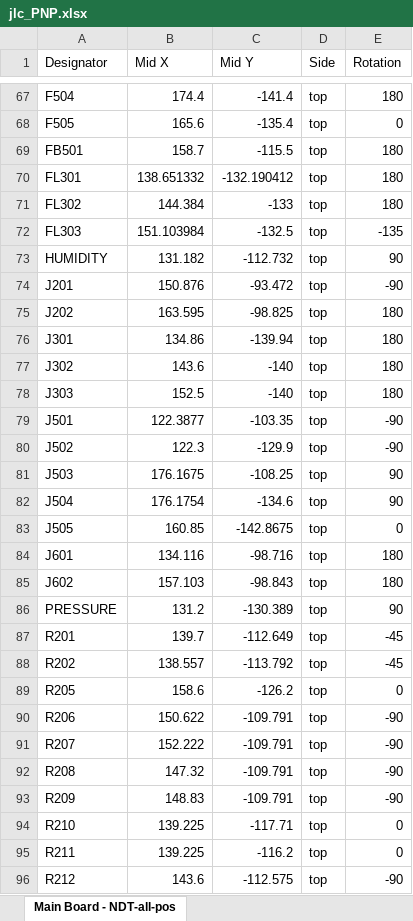
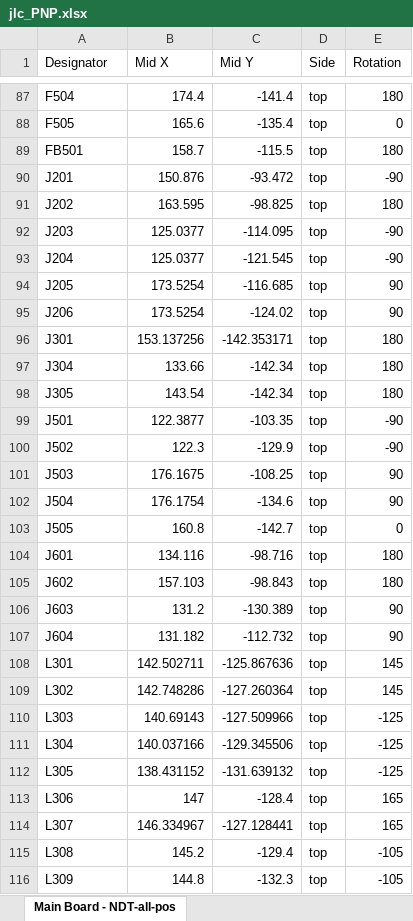
Before and after one commit to yusufElnady/Ultrasound-NDT-Main-Board, an Excel workbook: Documents/jlc_PNP.xlsx, sheet Main Board - NDT-all-pos, drawn as a sheet; only a part is shown, gaps mark what is left out; the shorter side is filled out with more unchanged rows; values as stored, in another font and other column widths than the file's, no borders; removed rows and columns are numbered as before the commit, all else as after; the diff covers the shown part only; the diff names each change by its address in the sheet, - before the commit and + after, or states it on an @@ line.

```diff
--- a/Documents/jlc_PNP.xlsx (sheet Main Board - NDT-all-pos)
+++ b/Documents/jlc_PNP.xlsx (sheet Main Board - NDT-all-pos)
-row 70: FL301 | 138.651332 | -132.190412 | top | 180
-row 71: FL302 | 144.384 | -133 | top | 180
-row 72: FL303 | 151.103984 | -132.5 | top | -135
-row 73: HUMIDITY | 131.182 | -112.732 | top | 90
+row 92: J203 | 125.0377 | -114.095 | top | -90
+row 93: J204 | 125.0377 | -121.545 | top | -90
+row 94: J205 | 173.5254 | -116.685 | top | 90
+row 95: J206 | 173.5254 | -124.02 | top | 90
-B96 (Mid X): 134.86
+B96 (Mid X): 153.137256
-C96 (Mid Y): -139.94
+C96 (Mid Y): -142.353171
-row 77: J302 | 143.6 | -140 | top | 180
-row 78: J303 | 152.5 | -140 | top | 180
+row 97: J304 | 133.66 | -142.34 | top | 180
+row 98: J305 | 143.54 | -142.34 | top | 180
-B103 (Mid X): 160.85
+B103 (Mid X): 160.8
-C103 (Mid Y): -142.8675
+C103 (Mid Y): -142.7
-A106 (Designator): PRESSURE
+A106 (Designator): J603
+row 107: J604 | 131.182 | -112.732 | top | 90
+row 108: L301 | 142.502711 | -125.867636 | top | 145
+row 109: L302 | 142.748286 | -127.260364 | top | 145
+row 110: L303 | 140.69143 | -127.509966 | top | -125
+row 111: L304 | 140.037166 | -129.345506 | top | -125
+row 112: L305 | 138.431152 | -131.639132 | top | -125
+row 113: L306 | 147 | -128.4 | top | 165
+row 114: L307 | 146.334967 | -127.128441 | top | 165
+row 115: L308 | 145.2 | -129.4 | top | -105
+row 116: L309 | 144.8 | -132.3 | top | -105
```
Also changed, not shown: 40 added rows, 9 removed rows and 8 edited cells elsewhere in this sheet, Documents/jlc_BOM.xlsx, 39 other files.
